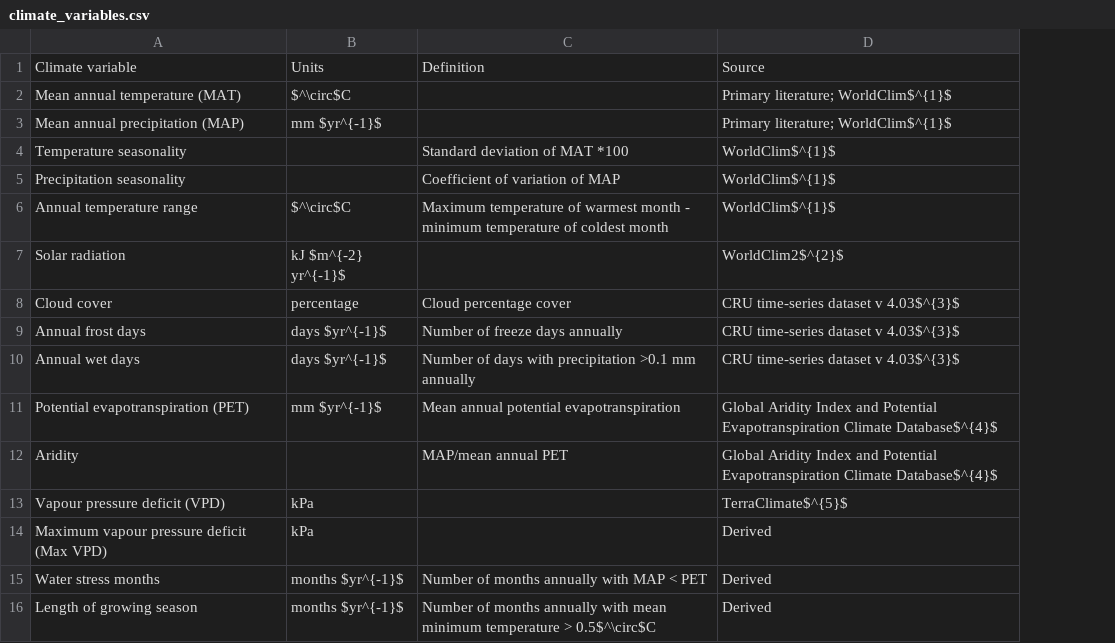
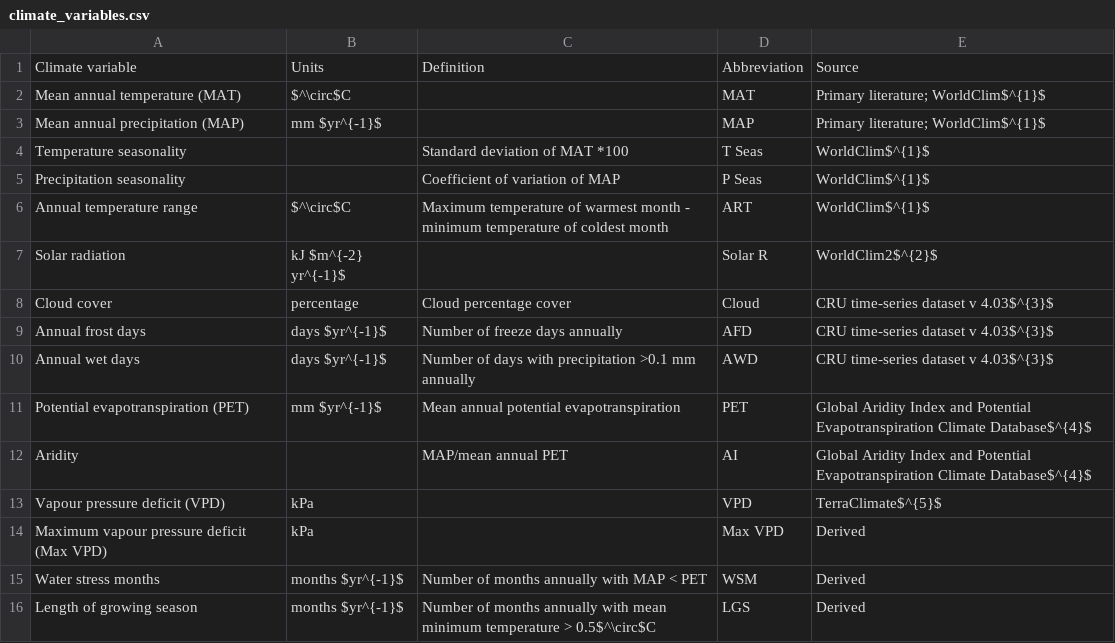
Before and after one commit to forc-db/Global_Productivity, a CSV file: manuscript/tables_figures/climate_variables.csv, drawn as a sheet; the diff names each change by its address in the sheet, - before the commit and + after, or states it on an @@ line.

Commit message:
Update climate_variables.csv

```diff
--- a/manuscript/tables_figures/climate_variables.csv
+++ b/manuscript/tables_figures/climate_variables.csv
+column D, rows 1-16: Abbreviation | MAT | MAP | T Seas | P Seas | ART | Solar R | Cloud | AFD | AWD | PET | AI | VPD | Max VPD | WSM | LGS
```
